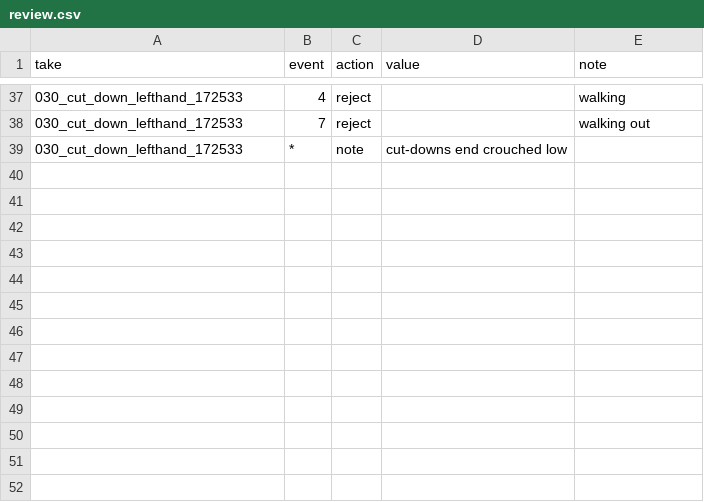
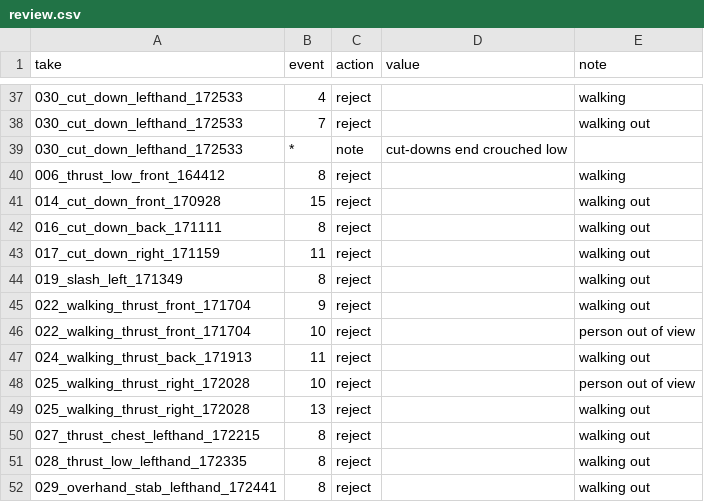
Before and after one commit to YuriSekaii/hierarchical-threat-detection-edge-ai, a CSV file: data/lab_recordings/2026-11-05/segments/review.csv, drawn as a sheet; only a part is shown, gaps mark what is left out.

```diff
--- a/data/lab_recordings/2026-11-05/segments/review.csv
+++ b/data/lab_recordings/2026-11-05/segments/review.csv
@@ -39 +39,14 @@ take,event,action,value,note
 030_cut_down_lefthand_172533,*,note,cut-downs end crouched low,
+006_thrust_low_front_164412,8,reject,,walking
+014_cut_down_front_170928,15,reject,,walking out
+016_cut_down_back_171111,8,reject,,walking out
+017_cut_down_right_171159,11,reject,,walking out
+019_slash_left_171349,8,reject,,walking out
+022_walking_thrust_front_171704,9,reject,,walking out
+022_walking_thrust_front_171704,10,reject,,person out of view
+024_walking_thrust_back_171913,11,reject,,walking out
+025_walking_thrust_right_172028,10,reject,,person out of view
+025_walking_thrust_right_172028,13,reject,,walking out
+027_thrust_chest_lefthand_172215,8,reject,,walking out
+028_thrust_low_lefthand_172335,8,reject,,walking out
+029_overhand_stab_lefthand_172441,8,reject,,walking out
```
Also changed, not shown: data/lab_recordings/2026-11-05/segments/segments.csv, data/lab_recordings/2026-11-14/segments/review.csv, 2 other files.
